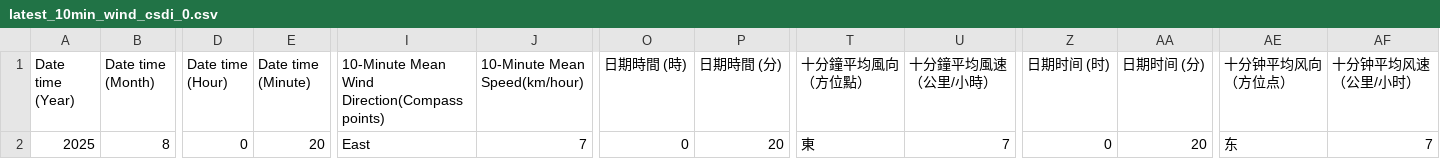
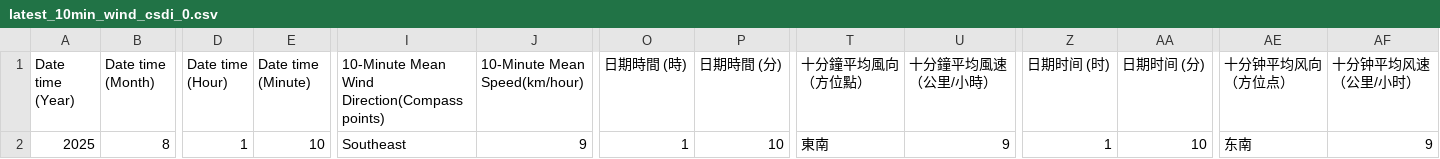
Before and after one commit to cysyiu/WeatherMap, a CSV file: Data/Wind_data/latest_10min_wind_csdi_0.csv, drawn as a sheet; only a part is shown, gaps mark what is left out; the diff names each change by its address in the sheet, - before the commit and + after, or states it on an @@ line.

```diff
--- a/Data/Wind_data/latest_10min_wind_csdi_0.csv
+++ b/Data/Wind_data/latest_10min_wind_csdi_0.csv
-D2 (Date time (Hour)): 0
+D2 (Date time (Hour)): 1
-E2 (Date time (Minute)): 20
+E2 (Date time (Minute)): 10
-I2: East
+I2: Southeast
-J2 (10-Minute Mean Speed(km/hour)): 7
+J2 (10-Minute Mean Speed(km/hour)): 9
-O2 (日期時間 (時)): 0
+O2 (日期時間 (時)): 1
-P2 (日期時間 (分)): 20
+P2 (日期時間 (分)): 10
-T2 (十分鐘平均風向（方位點）): 東
+T2 (十分鐘平均風向（方位點）): 東南
-U2 (十分鐘平均風速（公里/小時）): 7
+U2 (十分鐘平均風速（公里/小時）): 9
-Z2 (日期时间 (时)): 0
+Z2 (日期时间 (时)): 1
-AA2 (日期时间 (分)): 20
+AA2 (日期时间 (分)): 10
-AE2 (十分钟平均风向（方位点）): 东
+AE2 (十分钟平均风向（方位点）): 东南
-AF2 (十分钟平均风速（公里/小时）): 7
+AF2 (十分钟平均风速（公里/小时）): 9
```
Also changed, not shown: Data/Wind_data/latest_10min_wind_csdi_12.csv, Data/Wind_data/latest_10min_wind_csdi_16.csv, 27 other files.
